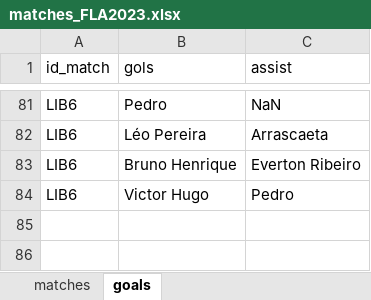
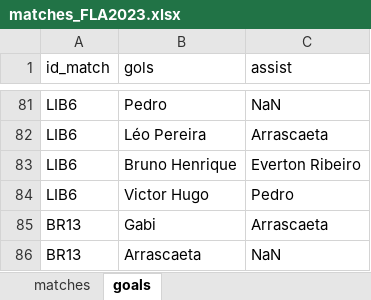
Before and after one commit to williamjouse/jogos-Flamengo-2023, an Excel workbook: data/matches_FLA2023.xlsx, sheet goals, drawn as a sheet; only a part is shown, gaps mark what is left out; values as stored, in another font and other column widths than the file's, no borders; the diff names each change by its address in the sheet, - before the commit and + after, or states it on an @@ line.

```diff
--- a/data/matches_FLA2023.xlsx (sheet goals)
+++ b/data/matches_FLA2023.xlsx (sheet goals)
+row 85: BR13 | Gabi | Arrascaeta
+row 86: BR13 | Arrascaeta | NaN
```
Also changed, not shown: sheet matches, 5 other files.
